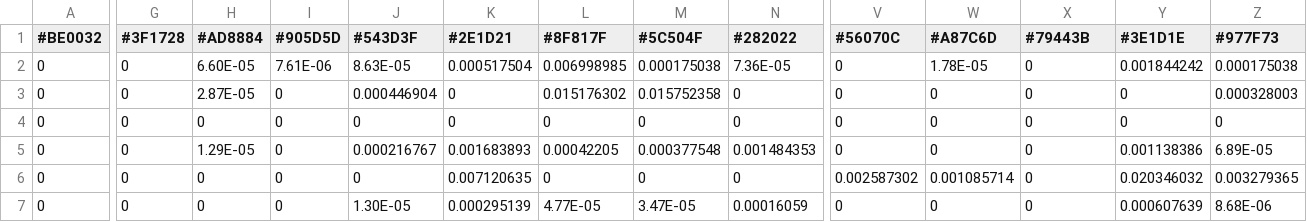
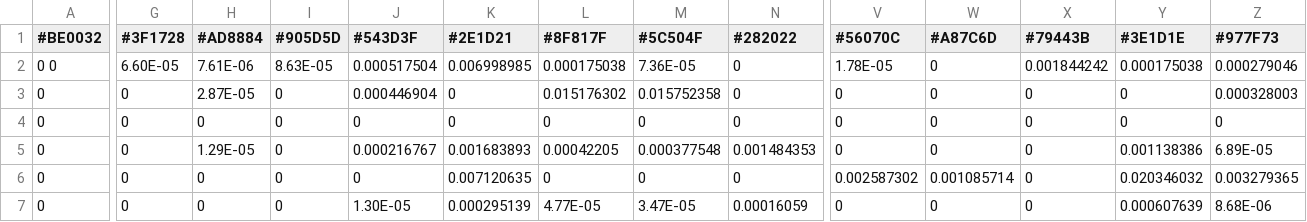
Before and after one commit to nicolasdecapite1/stool-image-color-analysis, a CSV file: images/good/good_red_only.csv, drawn as a sheet; only a part is shown, gaps mark what is left out; the diff covers the shown part only; the diff names each change by its address in the sheet, - before the commit and + after, or states it on an @@ line.

```diff
--- a/images/good/good_red_only.csv
+++ b/images/good/good_red_only.csv
-A2 (#BE0032): 0
+A2 (#BE0032): 0 0
-G2 (#3F1728): 0
+G2 (#3F1728): 6.60E-05
-H2 (#AD8884): 6.60E-05
+H2 (#AD8884): 7.61E-06
-I2 (#905D5D): 7.61E-06
+I2 (#905D5D): 8.63E-05
-J2 (#543D3F): 8.63E-05
+J2 (#543D3F): 0.000517504
-K2 (#2E1D21): 0.000517504
+K2 (#2E1D21): 0.006998985
-L2 (#8F817F): 0.006998985
+L2 (#8F817F): 0.000175038
-M2 (#5C504F): 0.000175038
+M2 (#5C504F): 7.36E-05
-N2 (#282022): 7.36E-05
+N2 (#282022): 0
-V2 (#56070C): 0
+V2 (#56070C): 1.78E-05
-W2 (#A87C6D): 1.78E-05
+W2 (#A87C6D): 0
-X2 (#79443B): 0
+X2 (#79443B): 0.001844242
-Y2 (#3E1D1E): 0.001844242
+Y2 (#3E1D1E): 0.000175038
-Z2 (#977F73): 0.000175038
+Z2 (#977F73): 0.000279046
```
Also changed, not shown: 7 edited cells elsewhere in this file, 3 other files.
